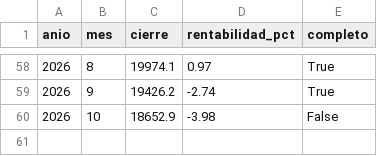
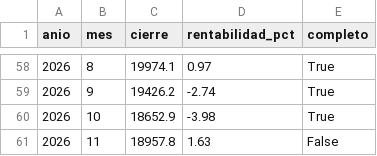
Before and after one commit to elespeculador-datos/ifg, a CSV file: docs/ibex/datos/rentabilidad_mensual.csv, drawn as a sheet; only a part is shown, gaps mark what is left out.

```diff
--- a/docs/ibex/datos/rentabilidad_mensual.csv
+++ b/docs/ibex/datos/rentabilidad_mensual.csv
@@ -59,2 +59,3 @@ anio,mes,cierre,rentabilidad_pct,completo
 2026,9,19426.2,-2.74,True
-2026,10,18652.9,-3.98,False
+2026,10,18652.9,-3.98,True
+2026,11,18957.8,1.63,False
```
Also changed, not shown: docs/ibex/datos/rentabilidad_anual.csv, 3 other files.
